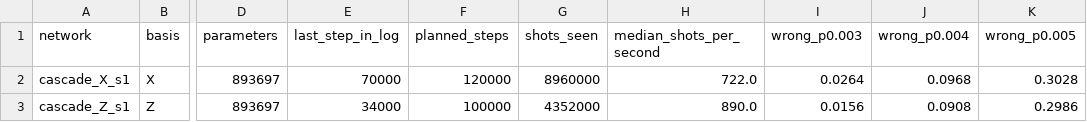
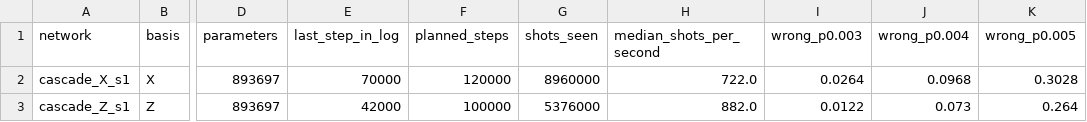
Before and after one commit to Trade42/HackMidwest, a CSV file: challenge-1-ml-decoder-kit/report/tables/networks.csv, drawn as a sheet; only a part is shown, gaps mark what is left out; the diff names each change by its address in the sheet, - before the commit and + after, or states it on an @@ line.

```diff
--- a/challenge-1-ml-decoder-kit/report/tables/networks.csv
+++ b/challenge-1-ml-decoder-kit/report/tables/networks.csv
-E3 (last_step_in_log): 34000
+E3 (last_step_in_log): 42000
-G3 (shots_seen): 4352000
+G3 (shots_seen): 5376000
-H3 (median_shots_per_second): 890.0
+H3 (median_shots_per_second): 882.0
-I3 (wrong_p0.003): 0.0156
+I3 (wrong_p0.003): 0.0122
-J3 (wrong_p0.004): 0.0908
+J3 (wrong_p0.004): 0.073
-K3 (wrong_p0.005): 0.2986
+K3 (wrong_p0.005): 0.264
```
Also changed, not shown: 30 other files.
